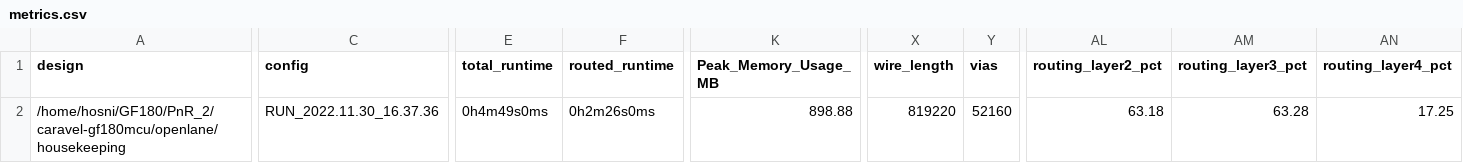
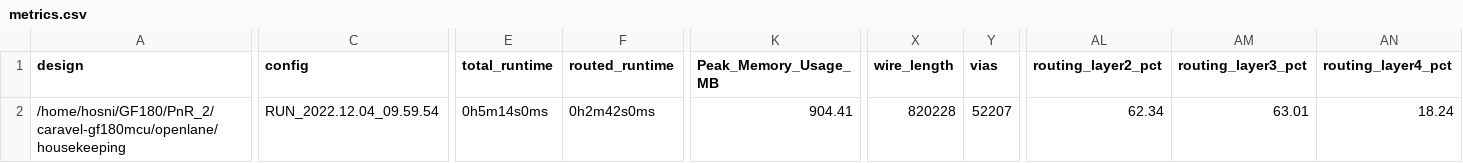
Before and after one commit to efabless/caravel-gf180mcu, a CSV file: signoff/housekeeping/metrics.csv, drawn as a sheet; only a part is shown, gaps mark what is left out; the diff covers the shown part only; the diff names each change by its address in the sheet, - before the commit and + after, or states it on an @@ line.

Commit message:
reharden housekeeping using the latest OpenLane/PDK.

```diff
--- a/signoff/housekeeping/metrics.csv
+++ b/signoff/housekeeping/metrics.csv
-C2 (config): RUN_2022.11.30_16.37.36
+C2 (config): RUN_2022.12.04_09.59.54
-E2 (total_runtime): 0h4m49s0ms
+E2 (total_runtime): 0h5m14s0ms
-F2 (routed_runtime): 0h2m26s0ms
+F2 (routed_runtime): 0h2m42s0ms
-K2 (Peak_Memory_Usage_MB): 898.88
+K2 (Peak_Memory_Usage_MB): 904.41
-X2 (wire_length): 819220
+X2 (wire_length): 820228
-Y2 (vias): 52160
+Y2 (vias): 52207
-AL2 (routing_layer2_pct): 63.18
+AL2 (routing_layer2_pct): 62.34
-AM2 (routing_layer3_pct): 63.28
+AM2 (routing_layer3_pct): 63.01
-AN2 (routing_layer4_pct): 17.25
+AN2 (routing_layer4_pct): 18.24
```
Also changed, not shown: 1 edited cell elsewhere in this file, 38 other files.
